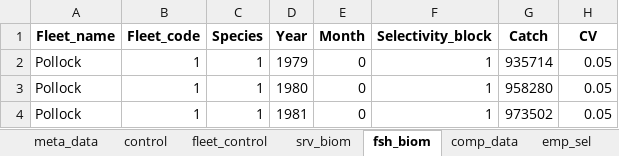
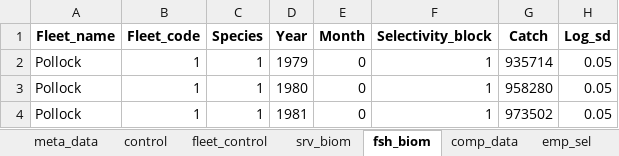
Before and after one commit to grantdadams/Rceattle, an Excel workbook: BS2017SS.xlsx, sheet fsh_biom, drawn as a sheet; only a part is shown; values as stored, in another font and other column widths than the file's, no borders; the diff names each change by its address in the sheet, - before the commit and + after, or states it on an @@ line.

Commit message:
changed cv to log_sd
Changed cv in fsh_biom and srv_biom to log_sd to better represent that it is the sd of a lognormal distribution.

```diff
--- a/BS2017SS.xlsx (sheet fsh_biom)
+++ b/BS2017SS.xlsx (sheet fsh_biom)
-H1: CV
+H1: Log_sd
```
Also changed, not shown: sheet srv_biom, 12 other files.
